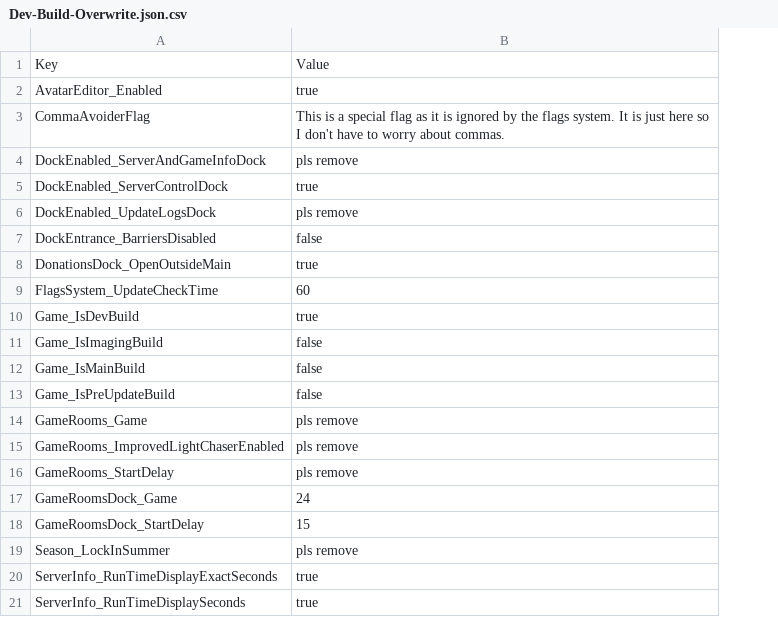
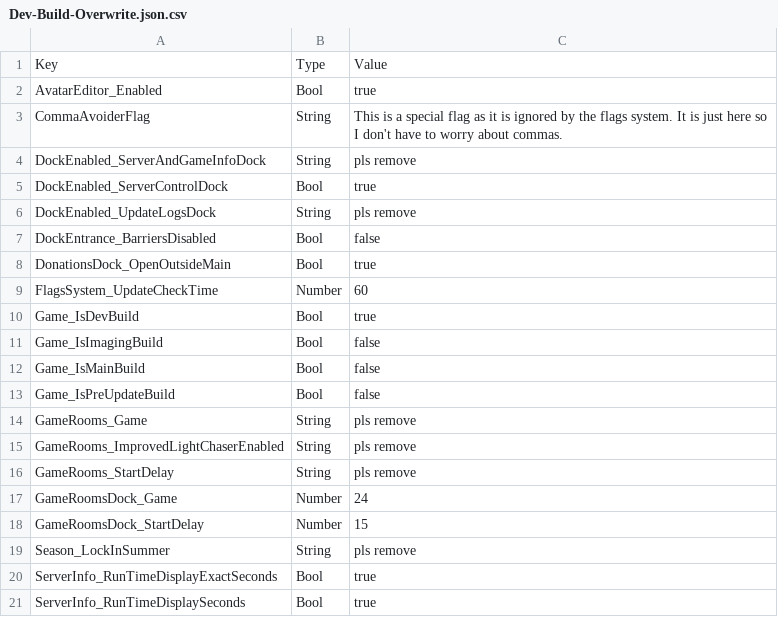
Before and after one commit to BOBDevStudio/RBAP-Flags, a CSV file: Dev-Build-Overwrite.json.csv, drawn as a sheet; the diff names each change by its address in the sheet, - before the commit and + after, or states it on an @@ line.

```diff
--- a/Dev-Build-Overwrite.json.csv
+++ b/Dev-Build-Overwrite.json.csv
+column B, rows 1-21: Type | Bool | String | String | Bool | String | Bool | Bool | Number | Bool | Bool | Bool | Bool | String | String | String | Number | Number | String | Bool | Bool
```
Also changed, not shown: Flags-List.csv, Flags.csv, 11 other files.
